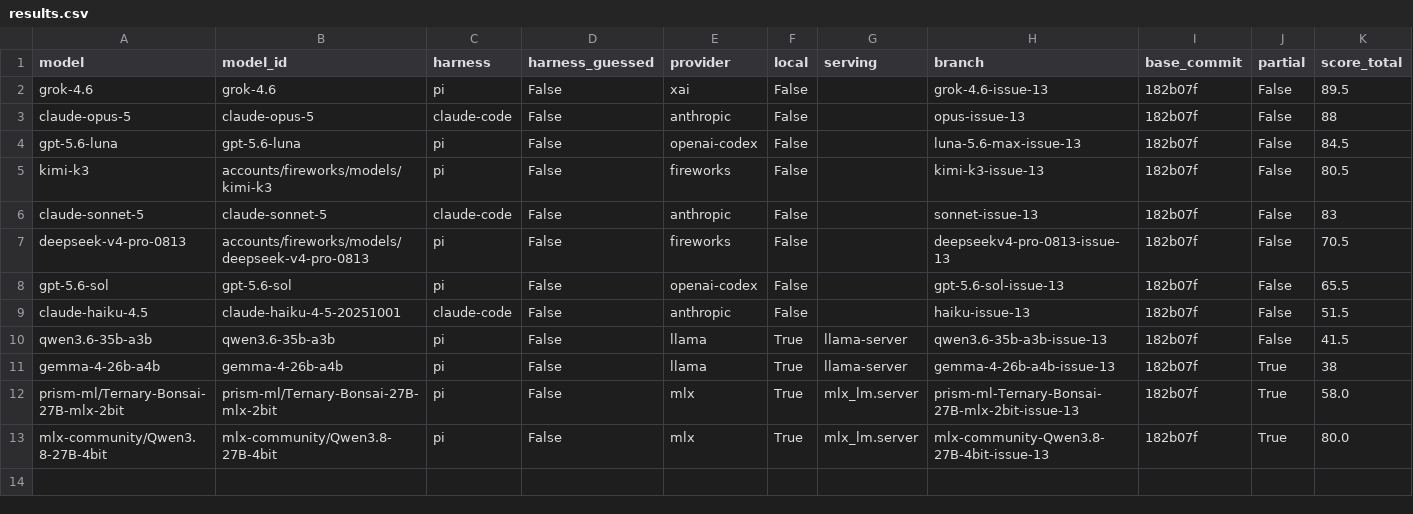
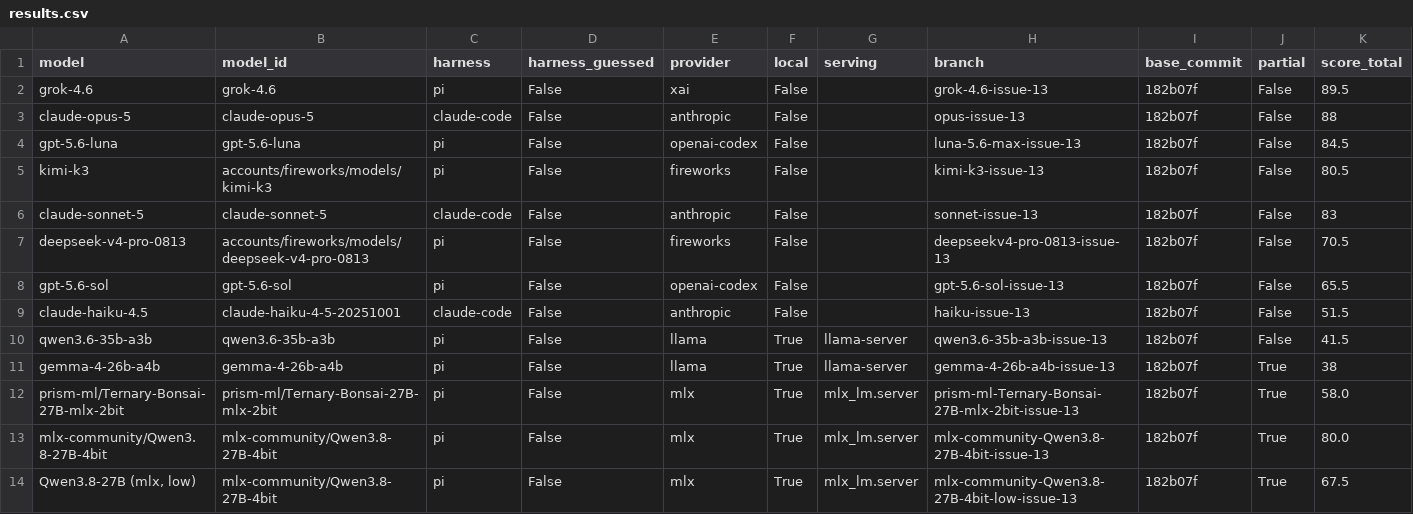
Before and after one commit to irae/mendel, a CSV file: benchmark/results.csv, drawn as a sheet; only a part is shown; rows hold the shown columns only; the diff names each change by its address in the sheet, - before the commit and + after, or states it on an @@ line.

```diff
--- a/benchmark/results.csv
+++ b/benchmark/results.csv
+row 14: Qwen3.8-27B (mlx, low) | mlx-community/Qwen3.8-27B-4bit | pi | False | mlx | True | mlx_lm.server | mlx-community-Qwen3.8-27B-4bit-low-issue-13 | 182b07f | True | 67.5
```
Also changed, not shown: 4 other files.
